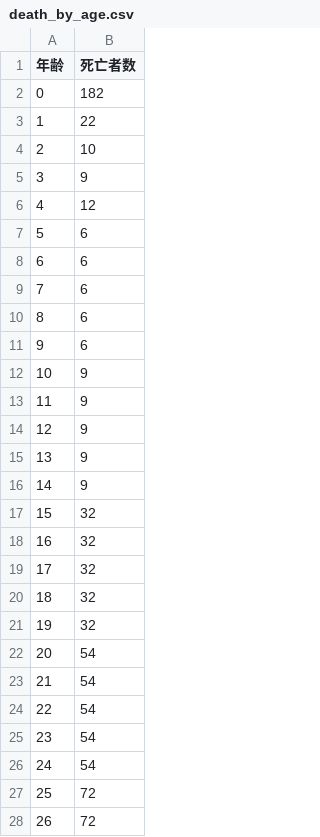
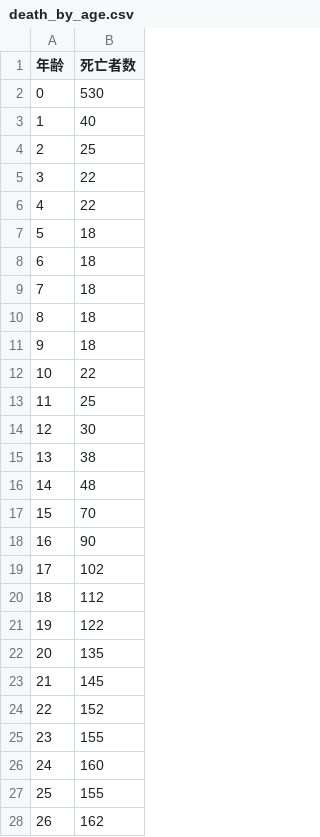
Before and after one commit to sanokazuya0306/hokkaido-life-simulator, a CSV file: data/tokyo/death_by_age.csv, drawn as a sheet; only a part is shown; the diff covers the shown part only.

```diff
--- a/data/tokyo/death_by_age.csv
+++ b/data/tokyo/death_by_age.csv
@@ -1,28 +1,28 @@
 年齢,死亡者数
-0,182
-1,22
-2,10
-3,9
-4,12
-5,6
-6,6
-7,6
-8,6
-9,6
-10,9
-11,9
-12,9
-13,9
-14,9
-15,32
-16,32
-17,32
-18,32
-19,32
-20,54
-21,54
-22,54
-23,54
-24,54
-25,72
-26,72
+0,530
+1,40
+2,25
+3,22
+4,22
+5,18
+6,18
+7,18
+8,18
+9,18
+10,22
+11,25
+12,30
+13,38
+14,48
+15,70
+16,90
+17,102
+18,112
+19,122
+20,135
+21,145
+22,152
+23,155
+24,160
+25,155
+26,162
```
Also changed, not shown: 74 edited cells elsewhere in this file, data/death_by_age.csv, data/high_schools.csv, 18 other files.
